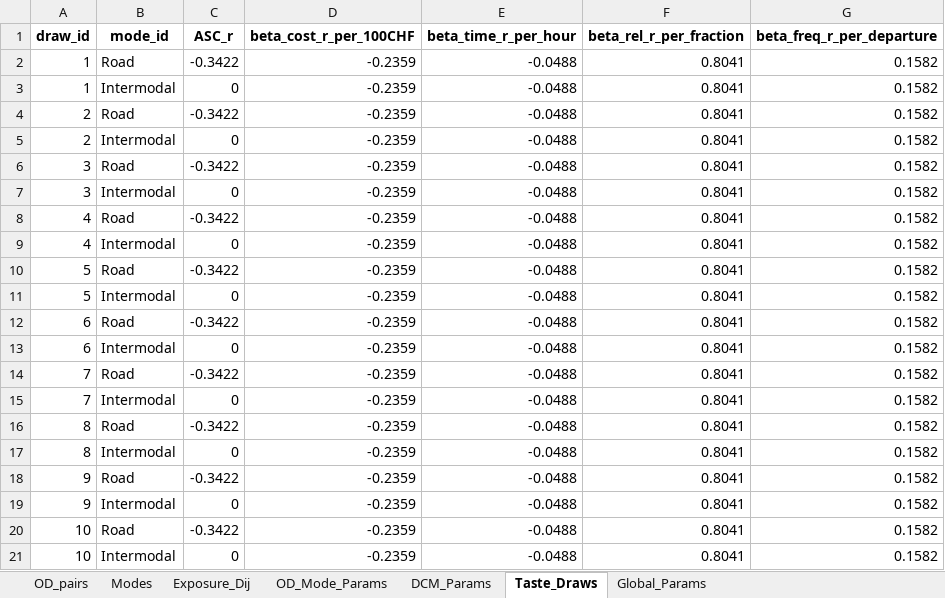
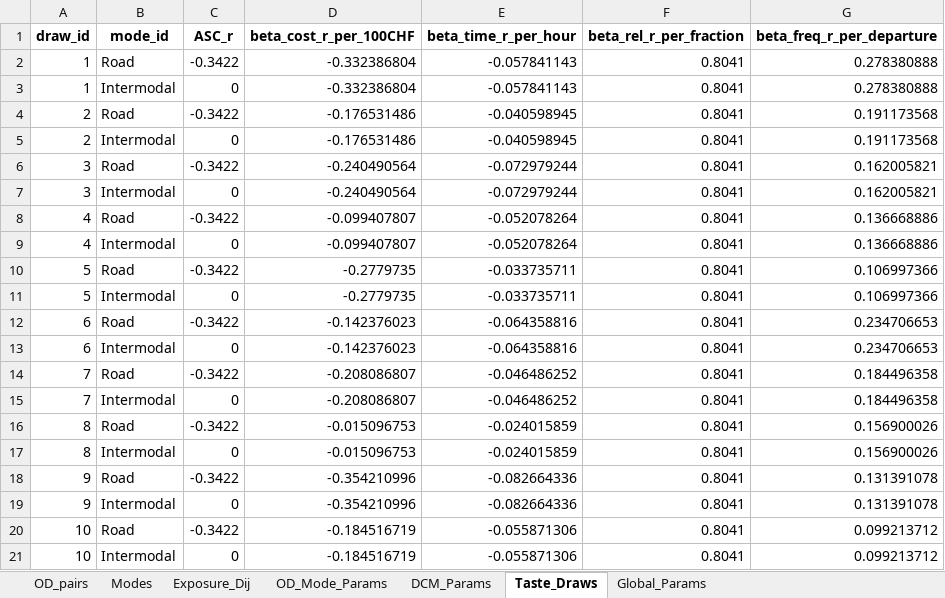
Before and after one commit to Atfan-2501/Master-Thesis, an Excel workbook: MILP/Input Data/master_problem_inputs_with_taste_draws.xlsx, sheet Taste_Draws, drawn as a sheet; only a part is shown; values as stored, in another font and other column widths than the file's, no borders; the diff covers the shown part only; the diff names each change by its address in the sheet, - before the commit and + after, or states it on an @@ line.

```diff
--- a/MILP/Input Data/master_problem_inputs_with_taste_draws.xlsx (sheet Taste_Draws)
+++ b/MILP/Input Data/master_problem_inputs_with_taste_draws.xlsx (sheet Taste_Draws)
-D2:D3 (beta_cost_r_per_100CHF): -0.2359
+D2:D3 (beta_cost_r_per_100CHF): -0.332386804
-E2:E3 (beta_time_r_per_hour): -0.0488
+E2:E3 (beta_time_r_per_hour): -0.057841143
-G2:G3 (beta_freq_r_per_departure): 0.1582
+G2:G3 (beta_freq_r_per_departure): 0.278380888
-D4:D5 (beta_cost_r_per_100CHF): -0.2359
+D4:D5 (beta_cost_r_per_100CHF): -0.176531486
-E4:E5 (beta_time_r_per_hour): -0.0488
+E4:E5 (beta_time_r_per_hour): -0.040598945
-G4:G5 (beta_freq_r_per_departure): 0.1582
+G4:G5 (beta_freq_r_per_departure): 0.191173568
-D6:D7 (beta_cost_r_per_100CHF): -0.2359
+D6:D7 (beta_cost_r_per_100CHF): -0.240490564
-E6:E7 (beta_time_r_per_hour): -0.0488
+E6:E7 (beta_time_r_per_hour): -0.072979244
-G6:G7 (beta_freq_r_per_departure): 0.1582
+G6:G7 (beta_freq_r_per_departure): 0.162005821
-D8:D9 (beta_cost_r_per_100CHF): -0.2359
+D8:D9 (beta_cost_r_per_100CHF): -0.099407807
-E8:E9 (beta_time_r_per_hour): -0.0488
+E8:E9 (beta_time_r_per_hour): -0.052078264
-G8:G9 (beta_freq_r_per_departure): 0.1582
+G8:G9 (beta_freq_r_per_departure): 0.136668886
-D10:D11 (beta_cost_r_per_100CHF): -0.2359
+D10:D11 (beta_cost_r_per_100CHF): -0.2779735
-E10:E11 (beta_time_r_per_hour): -0.0488
+E10:E11 (beta_time_r_per_hour): -0.033735711
-G10:G11 (beta_freq_r_per_departure): 0.1582
+G10:G11 (beta_freq_r_per_departure): 0.106997366
-D12:D13 (beta_cost_r_per_100CHF): -0.2359
+D12:D13 (beta_cost_r_per_100CHF): -0.142376023
-E12:E13 (beta_time_r_per_hour): -0.0488
+E12:E13 (beta_time_r_per_hour): -0.064358816
-G12:G13 (beta_freq_r_per_departure): 0.1582
+G12:G13 (beta_freq_r_per_departure): 0.234706653
-D14:D15 (beta_cost_r_per_100CHF): -0.2359
+D14:D15 (beta_cost_r_per_100CHF): -0.208086807
-E14:E15 (beta_time_r_per_hour): -0.0488
+E14:E15 (beta_time_r_per_hour): -0.046486252
-G14:G15 (beta_freq_r_per_departure): 0.1582
+G14:G15 (beta_freq_r_per_departure): 0.184496358
-D16:D17 (beta_cost_r_per_100CHF): -0.2359
+D16:D17 (beta_cost_r_per_100CHF): -0.015096753
-E16:E17 (beta_time_r_per_hour): -0.0488
+E16:E17 (beta_time_r_per_hour): -0.024015859
-G16:G17 (beta_freq_r_per_departure): 0.1582
+G16:G17 (beta_freq_r_per_departure): 0.156900026
-D18:D19 (beta_cost_r_per_100CHF): -0.2359
+D18:D19 (beta_cost_r_per_100CHF): -0.354210996
-E18:E19 (beta_time_r_per_hour): -0.0488
+E18:E19 (beta_time_r_per_hour): -0.082664336
-G18:G19 (beta_freq_r_per_departure): 0.1582
+G18:G19 (beta_freq_r_per_departure): 0.131391078
-D20:D21 (beta_cost_r_per_100CHF): -0.2359
+D20:D21 (beta_cost_r_per_100CHF): -0.184516719
-E20:E21 (beta_time_r_per_hour): -0.0488
+E20:E21 (beta_time_r_per_hour): -0.055871306
-G20:G21 (beta_freq_r_per_departure): 0.1582
+G20:G21 (beta_freq_r_per_departure): 0.099213712
```
Also changed, not shown: 540 edited cells elsewhere in this sheet, MILP/model_output/TS_Subproblem_Inputs_extended.xlsx, MILP/model_output/TS_Subproblem_Solution.xlsx, 9 other files.
